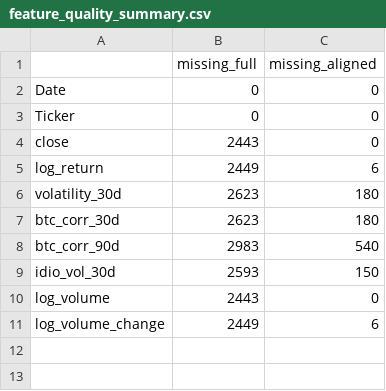
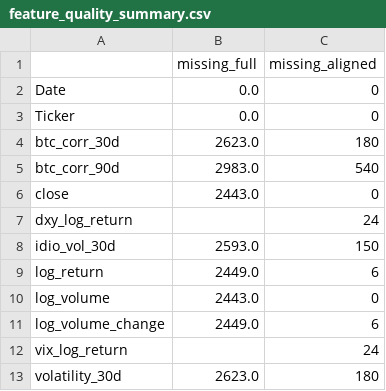
Before and after one commit to theodorahaimoff/hslu_fs26_dspro2, a CSV file: data/processed/feature_quality_summary.csv, drawn as a sheet.

Commit message:
feat: add macro factors to feature table

```diff
--- a/data/processed/feature_quality_summary.csv
+++ b/data/processed/feature_quality_summary.csv
@@ -1,11 +1,13 @@
 ,missing_full,missing_aligned
-Date,0,0
-Ticker,0,0
-close,2443,0
-log_return,2449,6
-volatility_30d,2623,180
-btc_corr_30d,2623,180
-btc_corr_90d,2983,540
-idio_vol_30d,2593,150
-log_volume,2443,0
-log_volume_change,2449,6
+Date,0.0,0
+Ticker,0.0,0
+btc_corr_30d,2623.0,180
+btc_corr_90d,2983.0,540
+close,2443.0,0
+dxy_log_return,,24
+idio_vol_30d,2593.0,150
+log_return,2449.0,6
+log_volume,2443.0,0
+log_volume_change,2449.0,6
+vix_log_return,,24
+volatility_30d,2623.0,180
```
Also changed, not shown: 6 other files.
